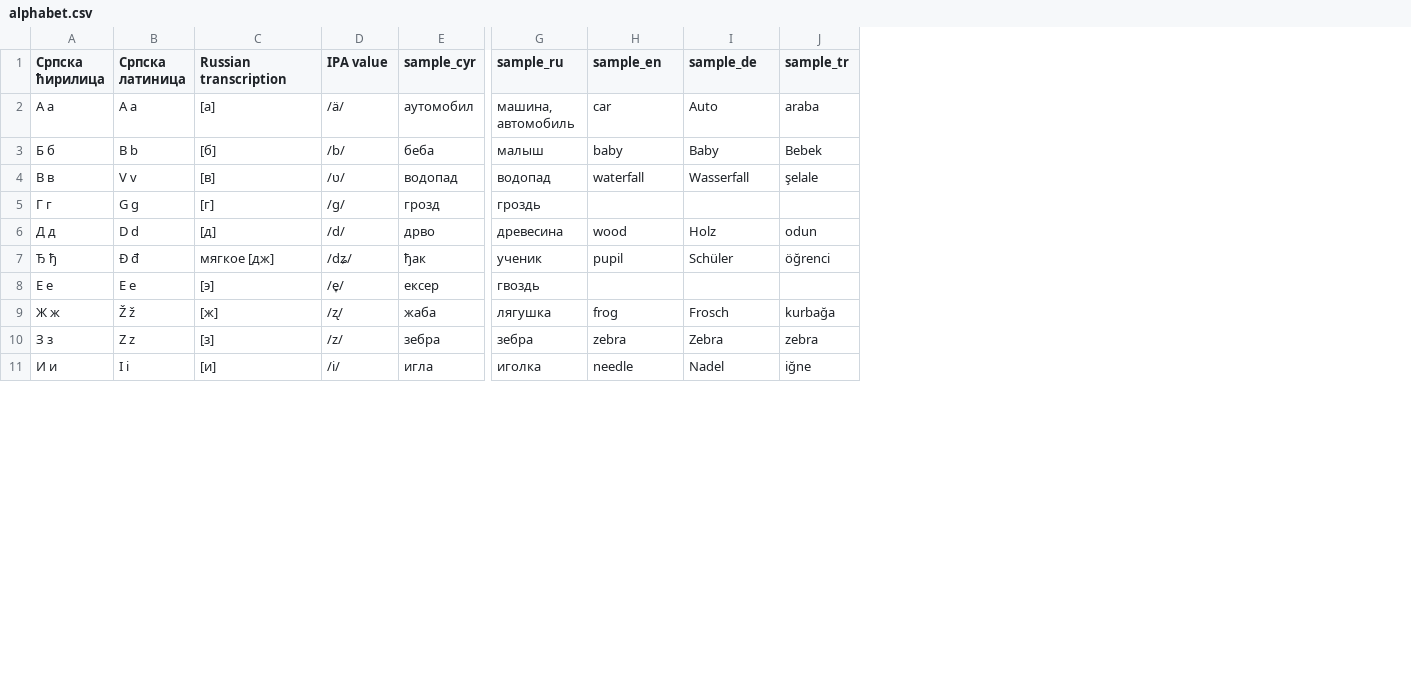
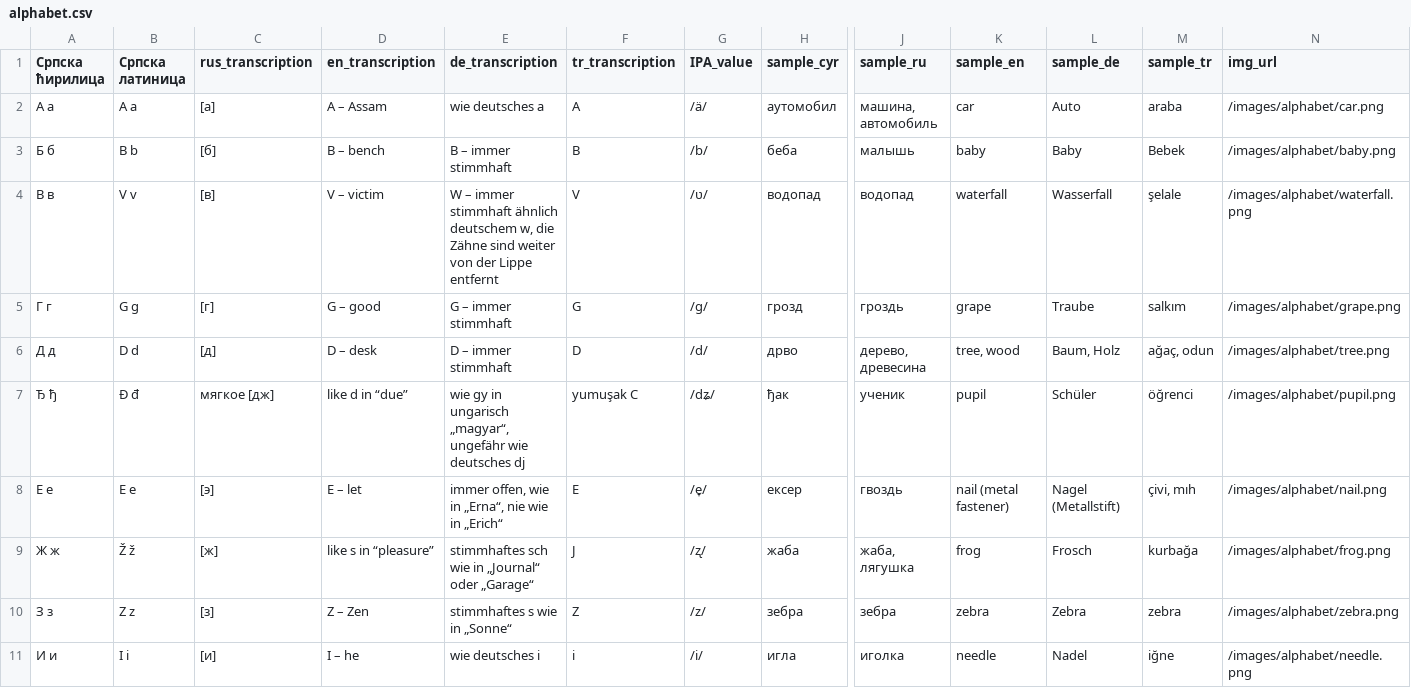
Before and after one commit to Iskanderrus/100DaysOfCode, a CSV file: Day 31/data/alphabet.csv, drawn as a sheet; only a part is shown, gaps mark what is left out; addresses are those after the commit; the diff covers the shown part only; the diff names each change by its address in the sheet, - before the commit and + after, or states it on an @@ line.

Commit message:
Day 31 files - completed alphabet db

```diff
--- a/Day 31/data/alphabet.csv
+++ b/Day 31/data/alphabet.csv
+column D (en_transcription), rows 2-11: A – Assam | B – bench | V – victim | G – good | D – desk | like d in “due” | E – let | like s in “pleasure” | Z – Zen | I – he
+column E (de_transcription), rows 2-11: wie deutsches a | B – immer stimmhaft | W – immer stimmhaft ähnlich deutschem w, die Zähne sind weiter von der Lippe entfernt | G – immer stimmhaft | D – immer stimmhaft | wie gy in ungarisch „magyar“, ungefähr wie deutsches dj | immer offen, wie in „Erna“, nie wie in „Erich“ | stimmhaftes sch wie in „Journal“ oder „Garage“ | stimmhaftes s wie in „Sonne“ | wie deutsches i
+column F (tr_transcription), rows 2-11: A | B | V | G | D | yumuşak C | E | J | Z | i
+column N (img_url), rows 2-11: /images/alphabet/car.png | /images/alphabet/baby.png | /images/alphabet/waterfall.png | /images/alphabet/grape.png | /images/alphabet/tree.png | /images/alphabet/pupil.png | /images/alphabet/nail.png | /images/alphabet/frog.png | /images/alphabet/zebra.png | /images/alphabet/needle.png
-C1: Russian transcription
+C1: rus_transcription
-G1: IPA value
+G1: IPA_value
-J3 (sample_ru): малыш
+J3 (sample_ru): малышь
-K5 (sample_en): (empty)
+K5 (sample_en): grape
-L5 (sample_de): (empty)
+L5 (sample_de): Traube
-M5 (sample_tr): (empty)
+M5 (sample_tr): salkım
-J6 (sample_ru): древесина
+J6 (sample_ru): дерево, древесина
-K6 (sample_en): wood
+K6 (sample_en): tree, wood
-L6 (sample_de): Holz
+L6 (sample_de): Baum, Holz
-M6 (sample_tr): odun
+M6 (sample_tr): ağaç, odun
-K8 (sample_en): (empty)
+K8 (sample_en): nail (metal fastener)
-L8 (sample_de): (empty)
+L8 (sample_de): Nagel (Metallstift)
-M8 (sample_tr): (empty)
+M8 (sample_tr): çivi, mıh
-J9 (sample_ru): лягушка
+J9 (sample_ru): жаба, лягушка
```
Also changed, not shown: 28 edited cells elsewhere in this file, 1 other file.
